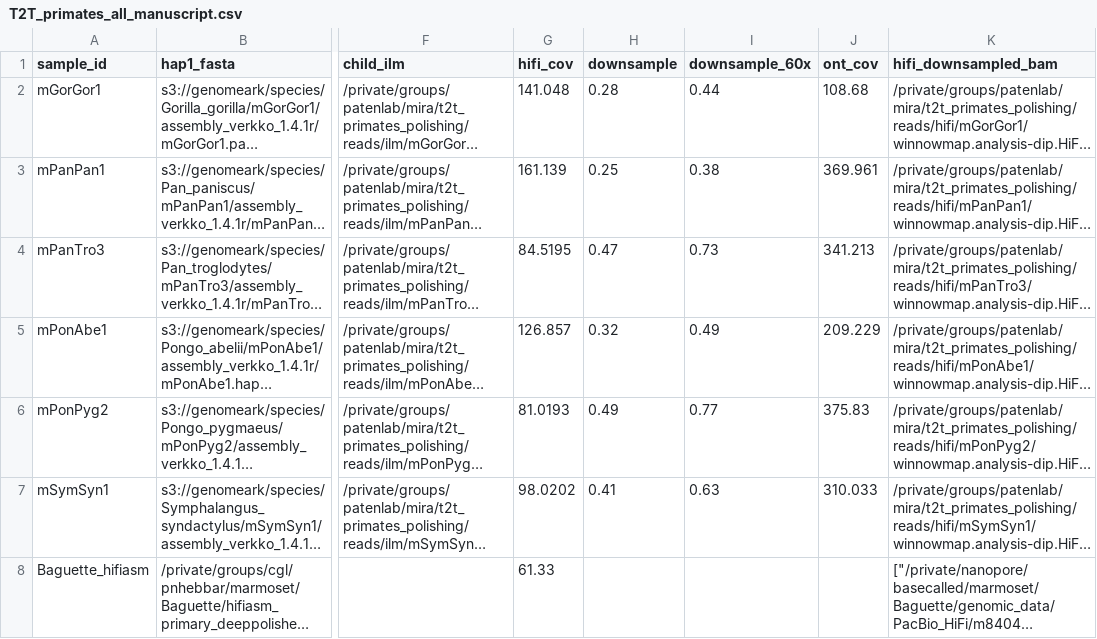
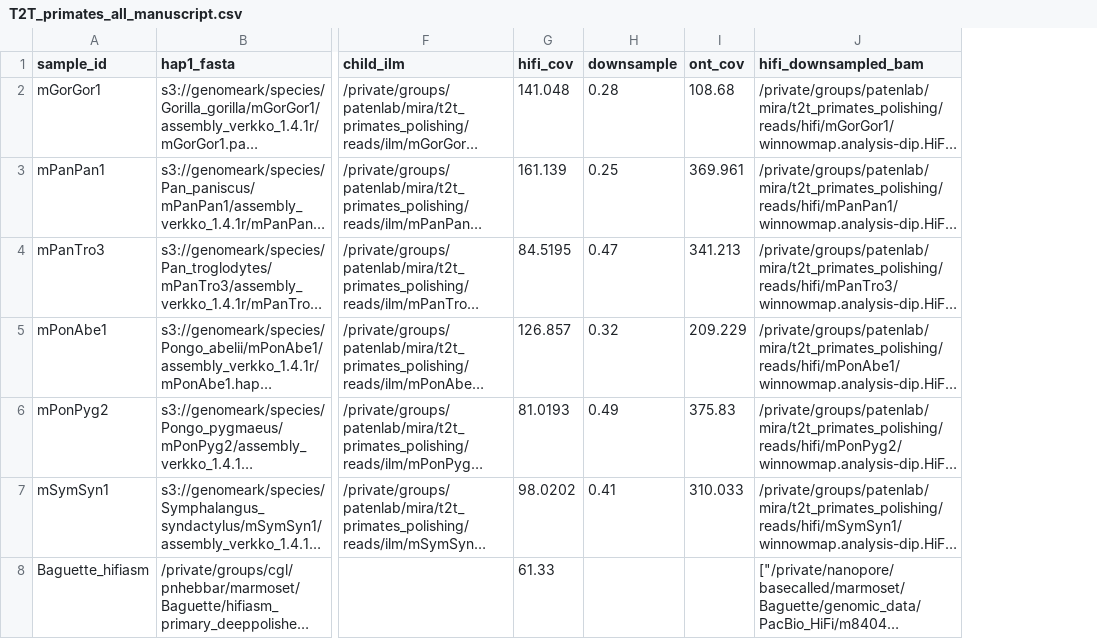
Before and after one commit to miramastoras/phoenix_batch_submissions, a CSV file: polishing/hprc_DeepPolisher/T2T_primates/T2T_primates_all_manuscript.csv, drawn as a sheet; only a part is shown, gaps mark what is left out; long unchanged cells end in …; removed rows and columns are numbered as before the commit, all else as after; the diff covers the shown part only; the diff names each change by its address in the sheet, - before the commit and + after, or states it on an @@ line.

```diff
--- a/polishing/hprc_DeepPolisher/T2T_primates/T2T_primates_all_manuscript.csv
+++ b/polishing/hprc_DeepPolisher/T2T_primates/T2T_primates_all_manuscript.csv
-column I (downsample_60x), rows 2-7: 0.44 | 0.38 | 0.73 | 0.49 | 0.77 | 0.63
```
Also changed, not shown: 6 added rows elsewhere in this file, 7 other files.
